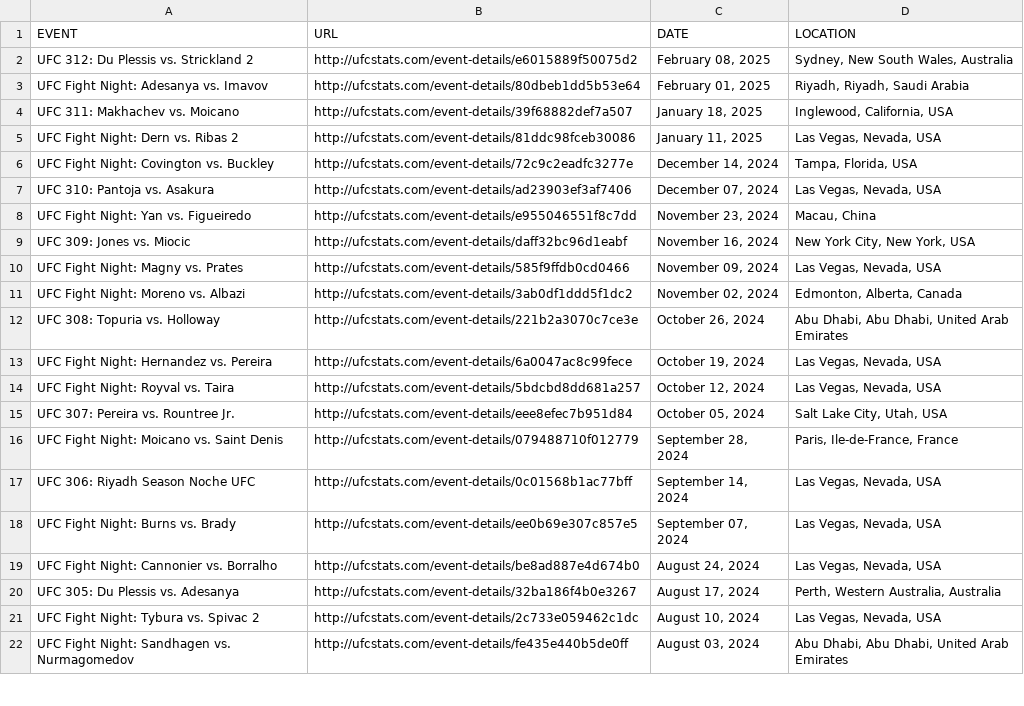
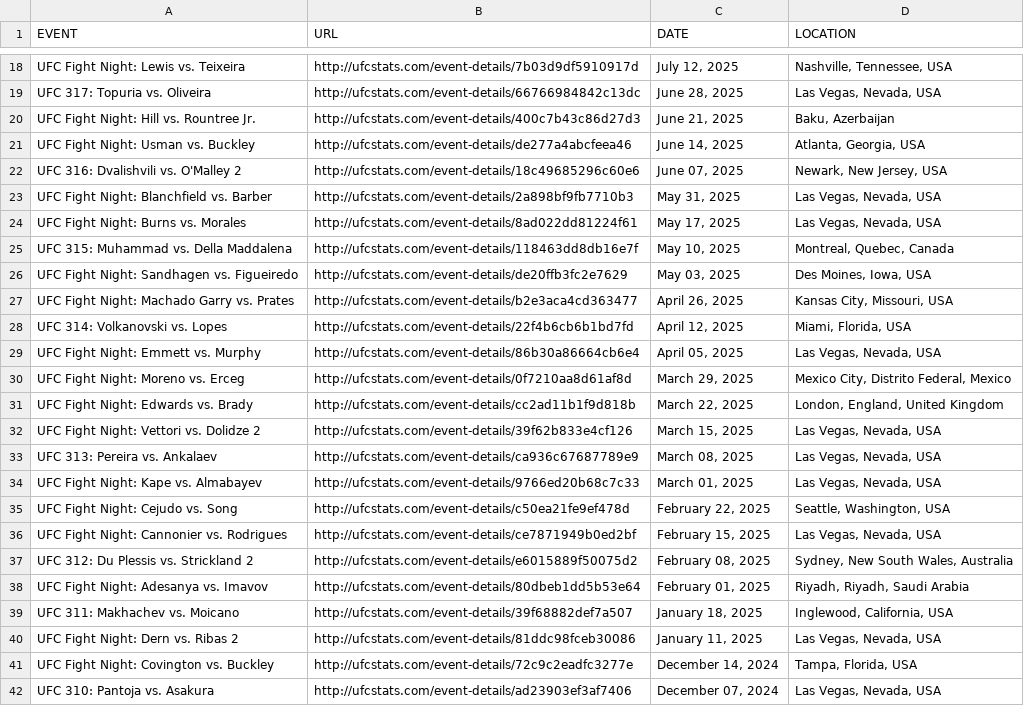
Before and after one commit to jonathannavarrop/python-codespace, a CSV file: scripts_ufc/ufc_event_details.csv, drawn as a sheet; only a part is shown, gaps mark what is left out; the shorter side is filled out with more unchanged rows; the diff covers the shown part only.

```diff
--- a/scripts_ufc/ufc_event_details.csv
+++ b/scripts_ufc/ufc_event_details.csv
@@ -2 +18,20 @@ EVENT,URL,DATE,LOCATION
+UFC Fight Night: Lewis vs. Teixeira,http://ufcstats.com/event-details/7b03d9df5910917d,"July 12, 2025","Nashville, Tennessee, USA"
+UFC 317: Topuria vs. Oliveira,http://ufcstats.com/event-details/66766984842c13dc,"June 28, 2025","Las Vegas, Nevada, USA"
+UFC Fight Night: Hill vs. Rountree Jr.,http://ufcstats.com/event-details/400c7b43c86d27d3,"June 21, 2025","Baku, Azerbaijan"
+UFC Fight Night: Usman vs. Buckley,http://ufcstats.com/event-details/de277a4abcfeea46,"June 14, 2025","Atlanta, Georgia, USA"
+UFC 316: Dvalishvili vs. O'Malley 2,http://ufcstats.com/event-details/18c49685296c60e6,"June 07, 2025","Newark, New Jersey, USA"
+UFC Fight Night: Blanchfield vs. Barber,http://ufcstats.com/event-details/2a898bf9fb7710b3,"May 31, 2025","Las Vegas, Nevada, USA"
+UFC Fight Night: Burns vs. Morales,http://ufcstats.com/event-details/8ad022dd81224f61,"May 17, 2025","Las Vegas, Nevada, USA"
+UFC 315: Muhammad vs. Della Maddalena,http://ufcstats.com/event-details/118463dd8db16e7f,"May 10, 2025","Montreal, Quebec, Canada"
+UFC Fight Night: Sandhagen vs. Figueiredo,http://ufcstats.com/event-details/de20ffb3fc2e7629,"May 03, 2025","Des Moines, Iowa, USA"
+UFC Fight Night: Machado Garry vs. Prates,http://ufcstats.com/event-details/b2e3aca4cd363477,"April 26, 2025","Kansas City, Missouri, USA"
+UFC 314: Volkanovski vs. Lopes,http://ufcstats.com/event-details/22f4b6cb6b1bd7fd,"April 12, 2025","Miami, Florida, USA"
+UFC Fight Night: Emmett vs. Murphy,http://ufcstats.com/event-details/86b30a86664cb6e4,"April 05, 2025","Las Vegas, Nevada, USA"
+UFC Fight Night: Moreno vs. Erceg,http://ufcstats.com/event-details/0f7210aa8d61af8d,"March 29, 2025","Mexico City, Distrito Federal, Mexico"
+UFC Fight Night: Edwards vs. Brady,http://ufcstats.com/event-details/cc2ad11b1f9d818b,"March 22, 2025","London, England, United Kingdom"
+UFC Fight Night: Vettori vs. Dolidze 2,http://ufcstats.com/event-details/39f62b833e4cf126,"March 15, 2025","Las Vegas, Nevada, USA"
+UFC 313: Pereira vs. Ankalaev,http://ufcstats.com/event-details/ca936c67687789e9,"March 08, 2025","Las Vegas, Nevada, USA"
+UFC Fight Night: Kape vs. Almabayev,http://ufcstats.com/event-details/9766ed20b68c7c33,"March 01, 2025","Las Vegas, Nevada, USA"
+UFC Fight Night: Cejudo vs. Song,http://ufcstats.com/event-details/c50ea21fe9ef478d,"February 22, 2025","Seattle, Washington, USA"
+UFC Fight Night: Cannonier vs. Rodrigues,http://ufcstats.com/event-details/ce7871949b0ed2bf,"February 15, 2025","Las Vegas, Nevada, USA"
 UFC 312: Du Plessis vs. Strickland 2,http://ufcstats.com/event-details/e6015889f50075d2,"February 08, 2025","Sydney, New South Wales, Australia"
```
Also changed, not shown: 16 added rows elsewhere in this file, 12 other files.
